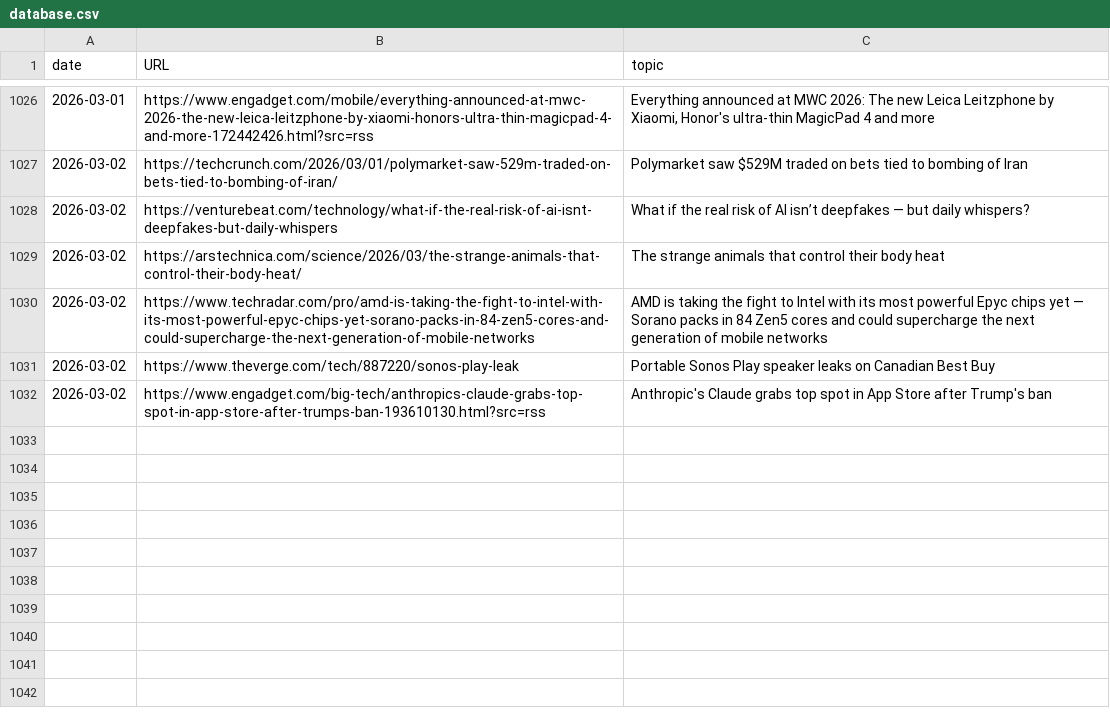
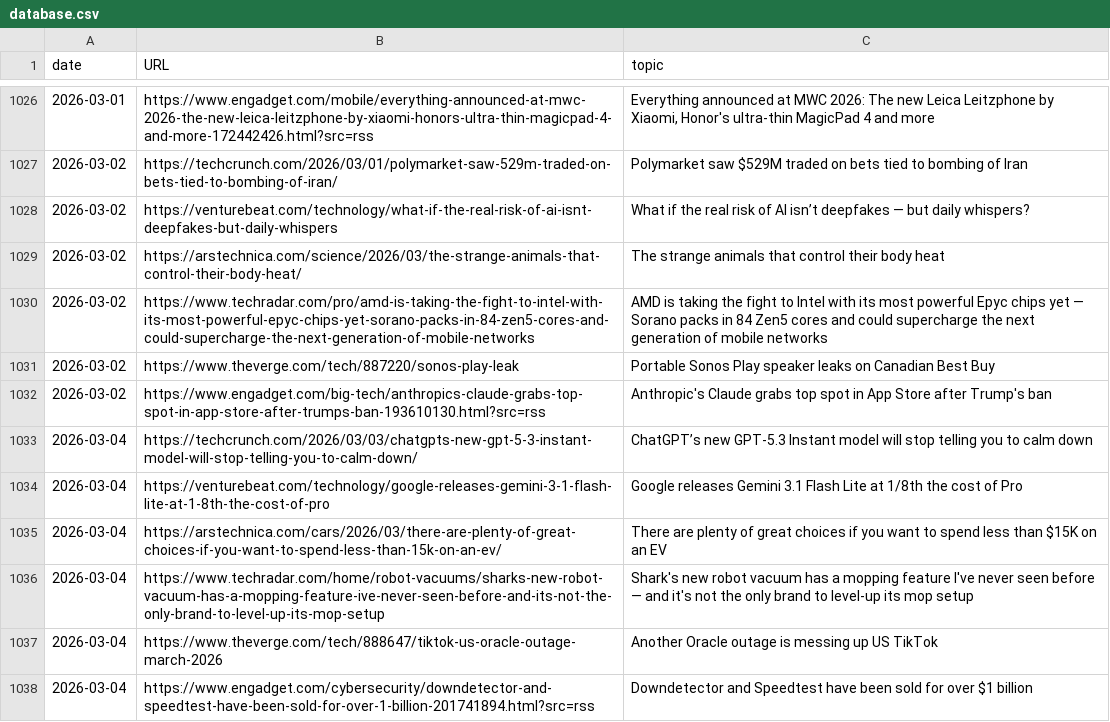
Before and after one commit to cheoljoo/english, a CSV file: database.csv, drawn as a sheet; only a part is shown, gaps mark what is left out; the diff names each change by its address in the sheet, - before the commit and + after, or states it on an @@ line.

```diff
--- a/database.csv
+++ b/database.csv
+row 1033: 2026-03-04 | https://techcrunch.com/2026/03/03/chatgpts-new-gpt-5-3-instant-model-will-stop-telling-you-to-calm-down/ | ChatGPT’s new GPT-5.3 Instant model will stop telling you to calm down
+row 1034: 2026-03-04 | https://venturebeat.com/technology/google-releases-gemini-3-1-flash-lite-at-1-8th-the-cost-of-pro | Google releases Gemini 3.1 Flash Lite at 1/8th the cost of Pro
+row 1035: 2026-03-04 | https://arstechnica.com/cars/2026/03/there-are-plenty-of-great-choices-if-you-want-to-spend-less-than-15k-on-an-ev/ | There are plenty of great choices if you want to spend less than $15K on an EV
+row 1036: 2026-03-04 | https://www.techradar.com/home/robot-vacuums/sharks-new-robot-vacuum-has-a-mopping-feature-ive-never-seen-before-and-its-not-the-only-brand-to-level-up-its-mop-setup | Shark's new robot vacuum has a mopping feature I've never seen before — and it's not the only brand to level-up its mop setup
+row 1037: 2026-03-04 | https://www.theverge.com/tech/888647/tiktok-us-oracle-outage-march-2026 | Another Oracle outage is messing up US TikTok
+row 1038: 2026-03-04 | https://www.engadget.com/cybersecurity/downdetector-and-speedtest-have-been-sold-for-over-1-billion-201741894.html?src=rss | Downdetector and Speedtest have been sold for over $1 billion
```
Also changed, not shown: 1 other file.
